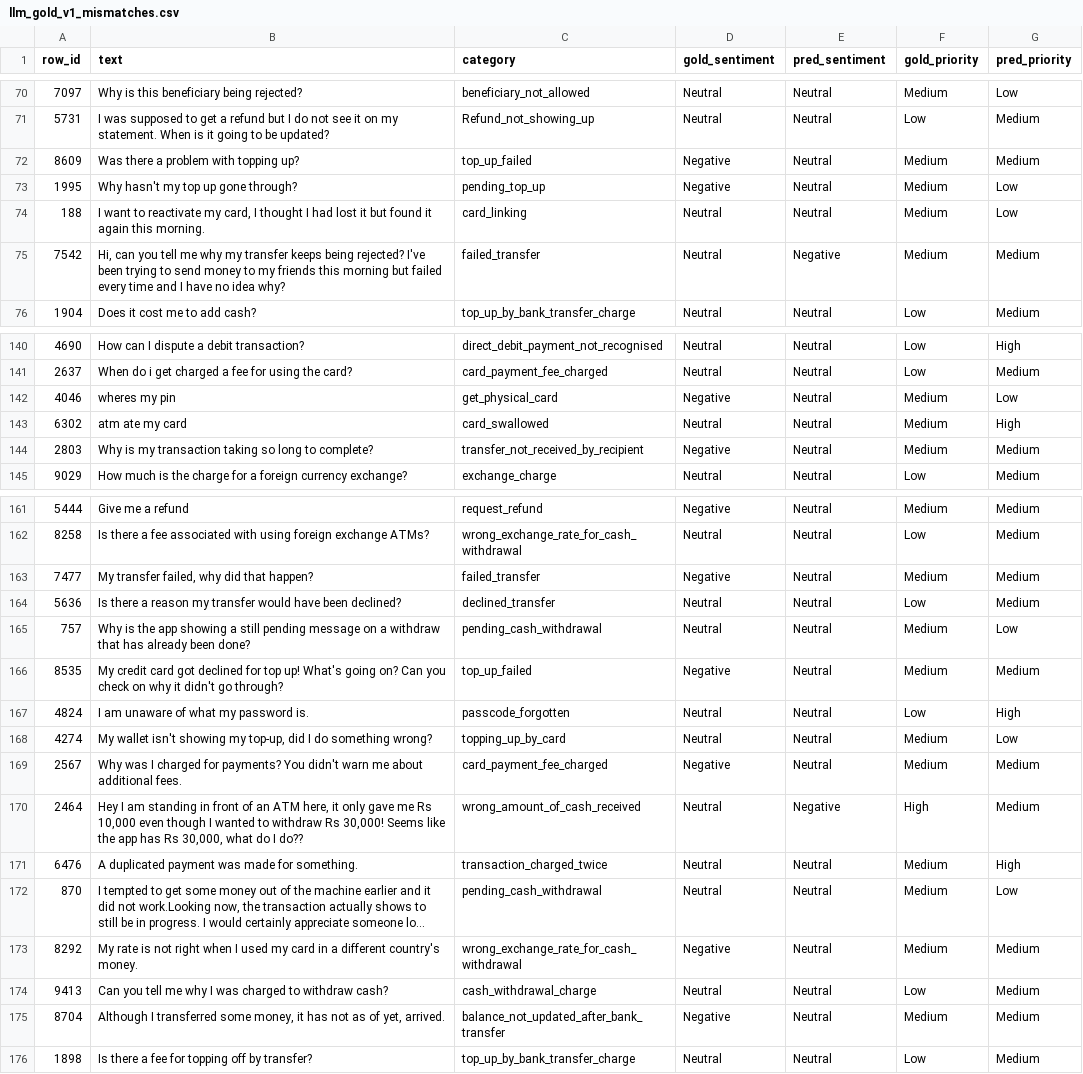
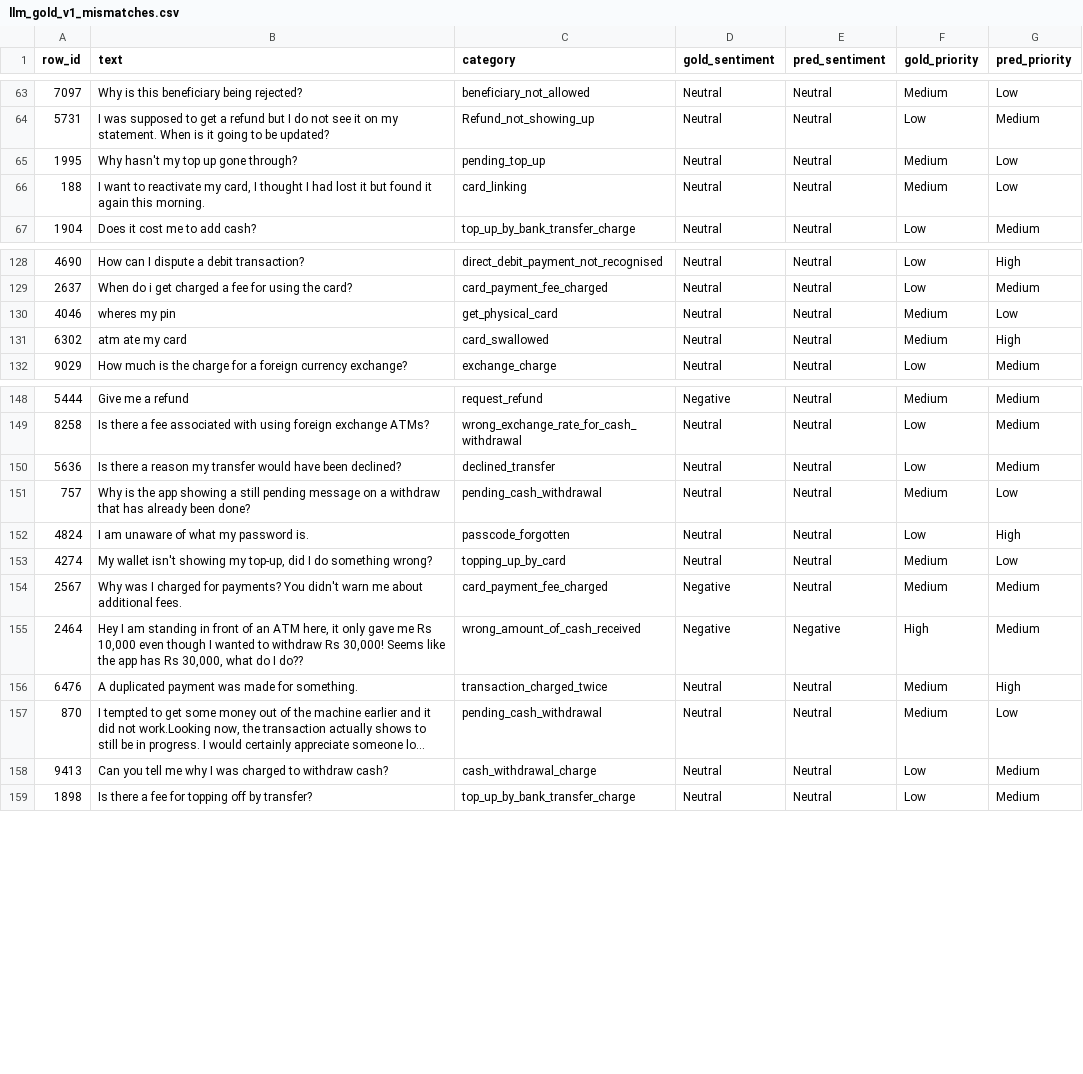
Before and after one commit to Nivin-Sithija/Swift, a CSV file: datasets/llm-zeroshot/english/llm_gold_v1_mismatches.csv, drawn as a sheet; only a part is shown, gaps mark what is left out; long unchanged cells end in …; removed rows and columns are numbered as before the commit, all else as after; the diff covers the shown part only; the diff names each change by its address in the sheet, - before the commit and + after, or states it on an @@ line.

Commit message:
Check f1score accuracy and evaluate negative sentiment differs

```diff
--- a/datasets/llm-zeroshot/english/llm_gold_v1_mismatches.csv
+++ b/datasets/llm-zeroshot/english/llm_gold_v1_mismatches.csv
-row 72: 8609 | Was there a problem with topping up? | top_up_failed | Negative | Neutral | Medium | Medium
-D65 (gold_sentiment): Negative
+D65 (gold_sentiment): Neutral
-row 75: 7542 | Hi, can you tell me why my transfer keeps being rejected? I've been trying to send money to my friends this morning but failed every time and I have no idea why? | failed_transfer | Neutral | Negative | Medium | Medium
-D130 (gold_sentiment): Negative
+D130 (gold_sentiment): Neutral
-row 144: 2803 | Why is my transaction taking so long to complete? | transfer_not_received_by_recipient | Negative | Neutral | Medium | Medium
-row 163: 7477 | My transfer failed, why did that happen? | failed_transfer | Negative | Neutral | Medium | Medium
-row 166: 8535 | My credit card got declined for top up! What's going on? Can you check on why it didn't go through? | top_up_failed | Negative | Neutral | Medium | Medium
-D155 (gold_sentiment): Neutral
+D155 (gold_sentiment): Negative
-row 173: 8292 | My rate is not right when I used my card in a different country's money. | wrong_exchange_rate_for_cash_withdrawal | Negative | Neutral | Medium | Medium
-row 175: 8704 | Although I transferred some money, it has not as of yet, arrived. | balance_not_updated_after_bank_transfer | Negative | Neutral | Medium | Medium
```
Also changed, not shown: 10 removed rows and 13 edited cells elsewhere in this file, datasets/llm-zeroshot/english/llm_gold_predictions_v1.csv, datasets/llm-zeroshot/english/llm_gold_predictions_v4.csv, 7 other files.
